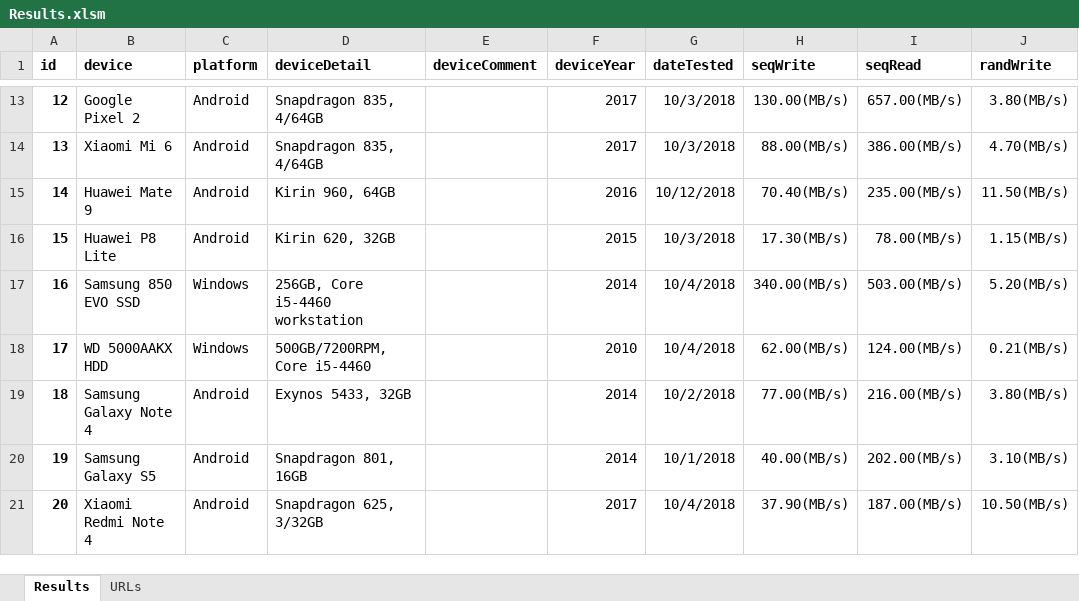
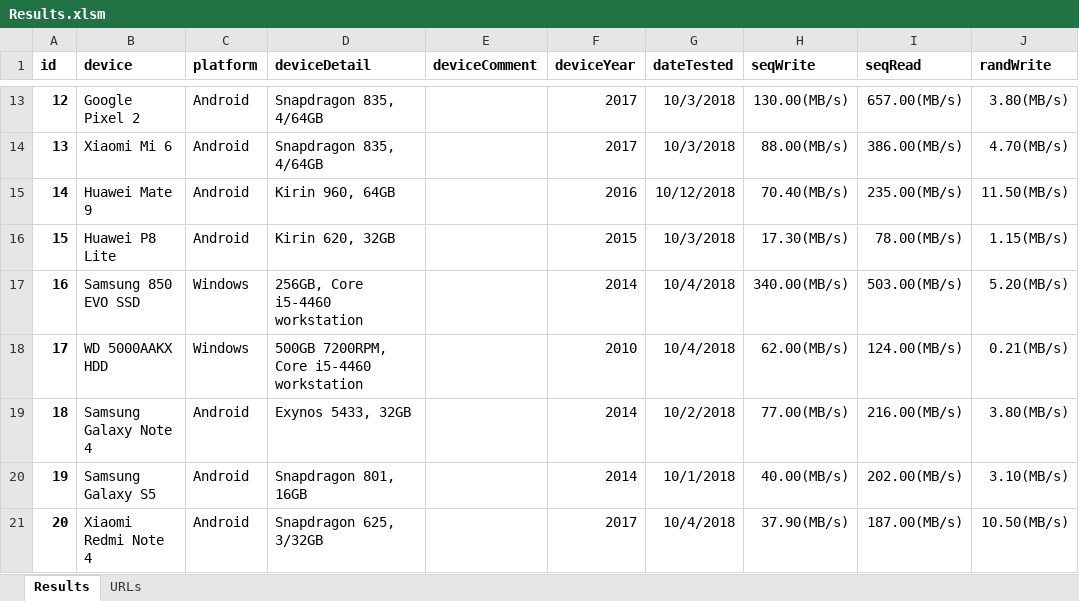
Before and after one commit to maxim-saplin/cpdt_results, an Excel workbook: Results.xlsm, sheet Results, drawn as a sheet; only a part is shown, gaps mark what is left out; values as stored, in another font and other column widths than the file's, no borders; the diff names each change by its address in the sheet, - before the commit and + after, or states it on an @@ line.

Commit message:
Results

```diff
--- a/Results.xlsm (sheet Results)
+++ b/Results.xlsm (sheet Results)
-D18 (deviceDetail): 500GB/7200RPM, Core i5-4460
+D18 (deviceDetail): 500GB 7200RPM, Core i5-4460 workstation
```
Also changed, not shown: 2 other files.
